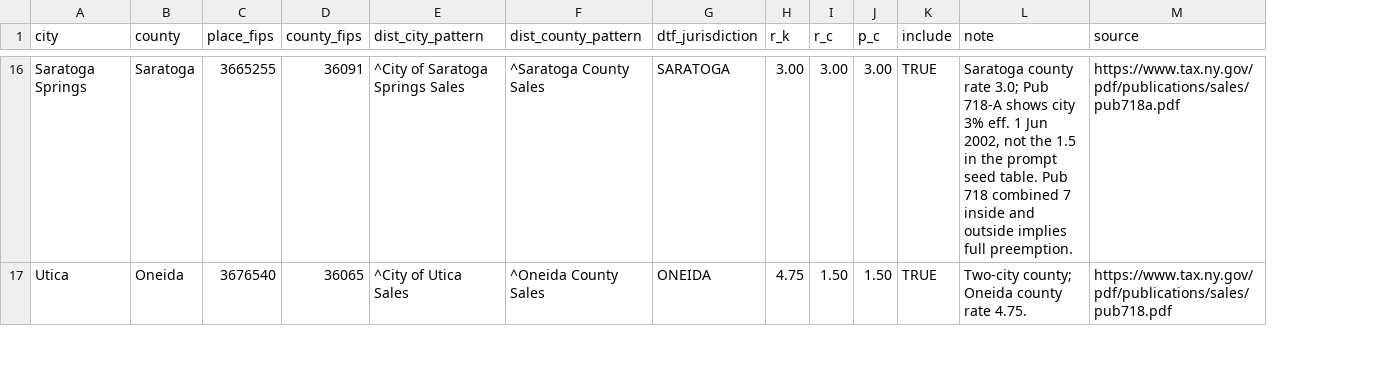
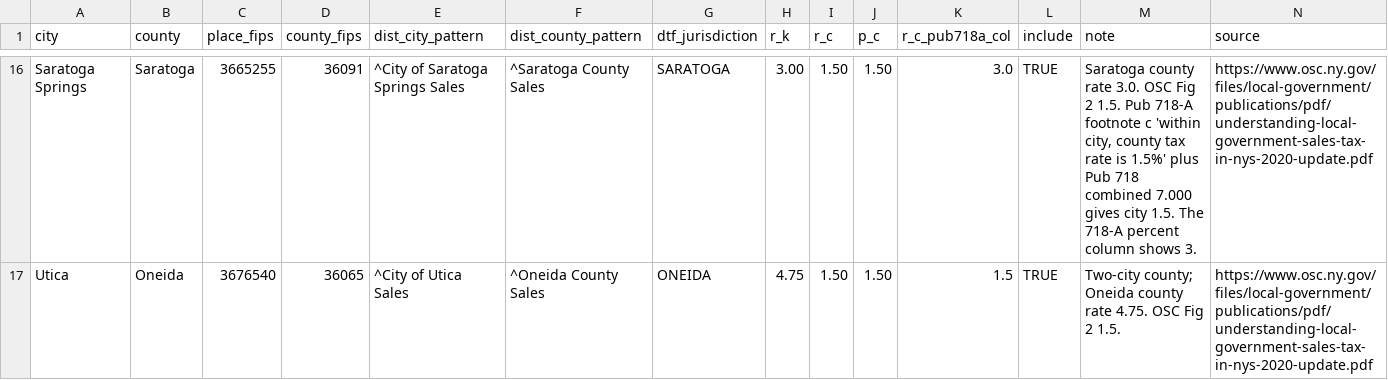
Before and after one commit to donboyd5/albany_sales_tax, a CSV file: data/crosswalk/preempt_cities.csv, drawn as a sheet; only a part is shown, gaps mark what is left out; addresses are those after the commit; the diff covers the shown part only; the diff names each change by its address in the sheet, - before the commit and + after, or states it on an @@ line.

```diff
--- a/data/crosswalk/preempt_cities.csv
+++ b/data/crosswalk/preempt_cities.csv
+column K (r_c_pub718a_col), rows 16-17: 3.0 | 1.5
-I16 (r_c): 3.00
+I16 (r_c): 1.50
-J16 (p_c): 3.00
+J16 (p_c): 1.50
-M16 (note): …county rate 3.0; Pub 718-A shows city 3% eff. 1 Jun 2002, not the 1.5 in the prompt seed table. Pub 718 combined 7 inside and outside implies full preemption.
+M16 (note): …county rate 3.0. OSC Fig 2 1.5. Pub 718-A footnote c 'within city, county tax rate is 1.5%' plus Pub 718 combined 7.000 gives city 1.5. The 718-A percent column shows 3.
-N16 (source): https://www.tax.ny.gov/pdf/publications/sales/pub718a.pdf
+N16 (source): https://www.osc.ny.gov/files/local-government/publications/pdf/understanding-local-government-sales-tax-in-nys-2020-update.pdf
-M17 (note): …rate 4.75.
+M17 (note): …rate 4.75. OSC Fig 2 1.5.
-N17 (source): https://www.tax.ny.gov/pdf/publications/sales/pub718.pdf
+N17 (source): https://www.osc.ny.gov/files/local-government/publications/pdf/understanding-local-government-sales-tax-in-nys-2020-update.pdf
```
Also changed, not shown: 39 edited cells elsewhere in this file, 5 other files.
